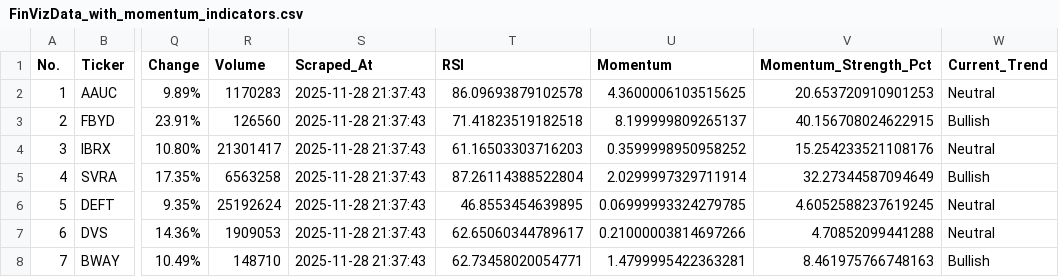
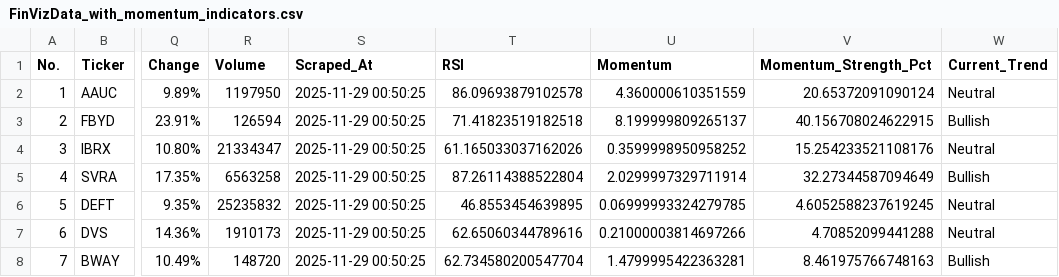
Before and after one commit to jp3tty/daily_fin, a CSV file: saved_data/FinVizData_with_momentum_indicators.csv, drawn as a sheet; only a part is shown, gaps mark what is left out; the diff names each change by its address in the sheet, - before the commit and + after, or states it on an @@ line.

```diff
--- a/saved_data/FinVizData_with_momentum_indicators.csv
+++ b/saved_data/FinVizData_with_momentum_indicators.csv
-R2 (Volume): 1170283
+R2 (Volume): 1197950
-S2:S8 (Scraped_At): 2025-11-28 21:37:43
+S2:S8 (Scraped_At): 2025-11-29 00:50:25
-U2 (Momentum): 4.3600006103515625
+U2 (Momentum): 4.360000610351559
-V2 (Momentum_Strength_Pct): 20.653720910901253
+V2 (Momentum_Strength_Pct): 20.65372091090124
-R3 (Volume): 126560
+R3 (Volume): 126594
-R4 (Volume): 21301417
+R4 (Volume): 21334347
-T4 (RSI): 61.16503303716203
+T4 (RSI): 61.165033037162026
-R6 (Volume): 25192624
+R6 (Volume): 25235832
-R7 (Volume): 1909053
+R7 (Volume): 1910173
-T7 (RSI): 62.65060344789617
+T7 (RSI): 62.65060344789616
-R8 (Volume): 148710
+R8 (Volume): 148720
-T8 (RSI): 62.73458020054771
+T8 (RSI): 62.734580200547704
```
Also changed, not shown: saved_data/FinVizData.csv, saved_data/FinVizData_with_engulfing_patterns.csv, 1 other file.
